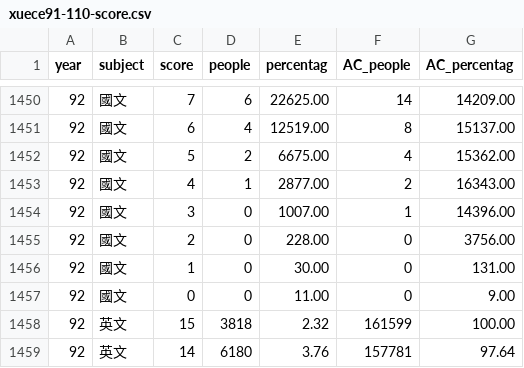
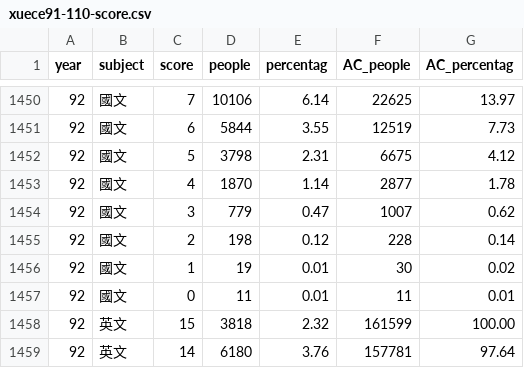
Before and after one commit to acchu0331/LAMath, a CSV file: xuece91-110-score.csv, drawn as a sheet; only a part is shown, gaps mark what is left out; the diff covers the shown part only.

```diff
--- a/xuece91-110-score.csv
+++ b/xuece91-110-score.csv
@@ -1450,9 +1450,9 @@ year,subject,score,people,percentag, AC_people, AC_percentag
-92,國文,7,6,22625.00,14,14209.00
-92,國文,6,4,12519.00,8,15137.00
-92,國文,5,2,6675.00,4,15362.00
-92,國文,4,1,2877.00,2,16343.00
-92,國文,3,0,1007.00,1,14396.00
-92,國文,2,0,228.00,0,3756.00
-92,國文,1,0,30.00,0,131.00
-92,國文,0,0,11.00,0,9.00
+92,國文,7,10106,6.14,22625,13.97
+92,國文,6,5844,3.55,12519,7.73
+92,國文,5,3798,2.31,6675,4.12
+92,國文,4,1870,1.14,2877,1.78
+92,國文,3,779,0.47,1007,0.62
+92,國文,2,198,0.12,228,0.14
+92,國文,1,19,0.01,30,0.02
+92,國文,0,11,0.01,11,0.01
 92,英文,15,3818,2.32,161599,100.00
```
Also changed, not shown: 32 edited cells elsewhere in this file.
